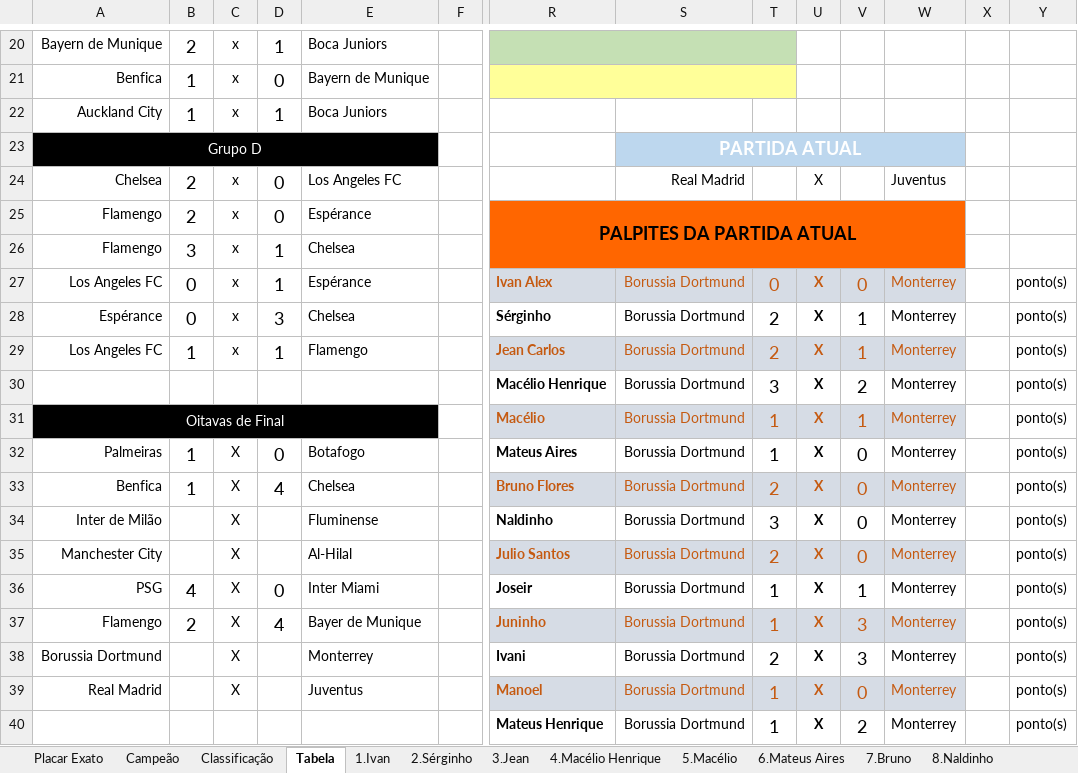
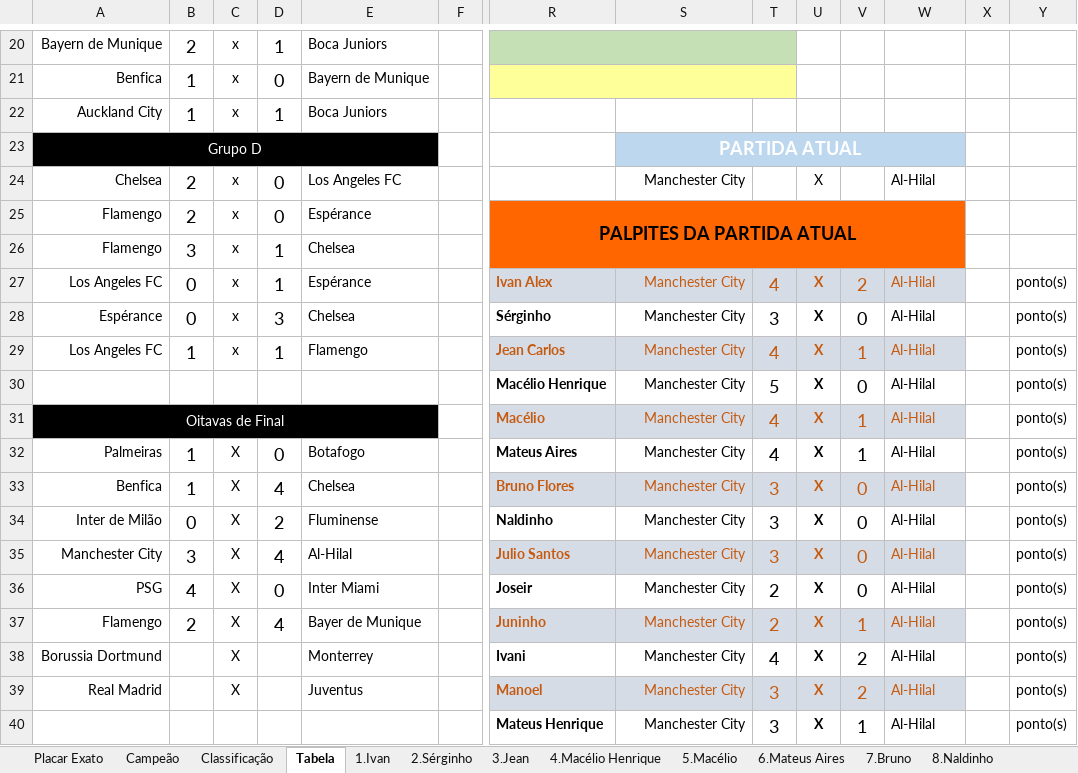
Before and after one commit to IvanIndaia/mundialdeclubes2025, an Excel workbook: docs/BolãoCopa_Mundial de Clubes da FIFA-2025.xlsm, sheet Tabela, drawn as a sheet; only a part is shown, gaps mark what is left out; values as stored, in another font and other column widths than the file's, no borders; charts and pictures not drawn; removed rows and columns are numbered as before the commit, all else as after; rows hold the shown columns only; the diff covers the shown part only; the diff names each change by its address in the sheet, - before the commit and + after, or states it on an @@ line.

Commit message:
Oitavas de Final 3

```diff
--- a/docs/BolãoCopa_Mundial de Clubes da FIFA-2025.xlsm (sheet Tabela)
+++ b/docs/BolãoCopa_Mundial de Clubes da FIFA-2025.xlsm (sheet Tabela)
-S24: Real Madrid
+S24: Manchester City
-W24: Juventus
+W24: Al-Hilal
-S27:S29: Borussia Dortmund
+S27:S29: Manchester City
-T27: 0
+T27: 4
-V27: 0
+V27: 2
-W27:W29: Monterrey
+W27:W29: Al-Hilal
-T28: 2
+T28: 3
-V28: 1
+V28: 0
-T29: 2
+T29: 4
-row 30:  |  |  |  |  |  | Macélio Henrique | Borussia Dortmund | 3 | X | 2 | Monterrey |  | ponto(s)
+row 30:  |  |  |  |  |  | Macélio Henrique | Manchester City | 5 | X | 0 | Al-Hilal |  | ponto(s)
-S31:S39: Borussia Dortmund
+S31:S39: Manchester City
-T31:T32: 1
+T31:T32: 4
-W31:W39: Monterrey
+W31:W39: Al-Hilal
-V32: 0
+V32: 1
-T33: 2
+T33: 3
-B34: (empty)
+B34: 0
-D34: (empty)
+D34: 2
-B35: (empty)
+B35: 3
-D35: (empty)
+D35: 4
-T35: 2
+T35: 3
-T36:T37: 1
+T36:T37: 2
-V36: 1
+V36: 0
-V37: 3
+V37: 1
-T38: 2
+T38: 4
-V38: 3
+V38: 2
-T39: 1
+T39: 3
-V39: 0
+V39: 2
-row 40:  |  |  |  |  |  | Mateus Henrique | Borussia Dortmund | 1 | X | 2 | Monterrey |  | ponto(s)
+row 40:  |  |  |  |  |  | Mateus Henrique | Manchester City | 3 | X | 1 | Al-Hilal |  | ponto(s)
```
Also changed, not shown: 1 added row, 1 removed row, 21 edited cells and cell formats elsewhere in this sheet, sheet Classificação, sheet 1.Ivan, sheet 2.Sérginho, sheet 4.Macélio Henrique, sheet 21.Chicão, sheet 8.Naldinho, 16 more sheets.
